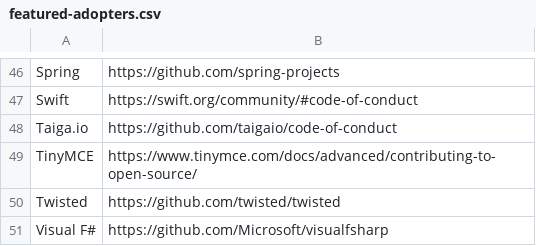
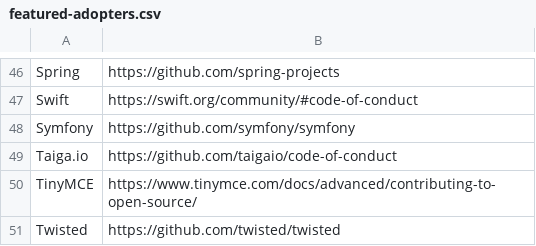
Before and after one commit to EthicalSource/contributor_covenant, a CSV file: data/featured-adopters.csv, drawn as a sheet; only a part is shown, gaps mark what is left out; the shorter side is filled out with more unchanged rows; the diff names each change by its address in the sheet, - before the commit and + after, or states it on an @@ line.

```diff
--- a/data/featured-adopters.csv
+++ b/data/featured-adopters.csv
+row 48: Symfony | https://github.com/symfony/symfony
```
Also changed, not shown: data/adopters.csv.
